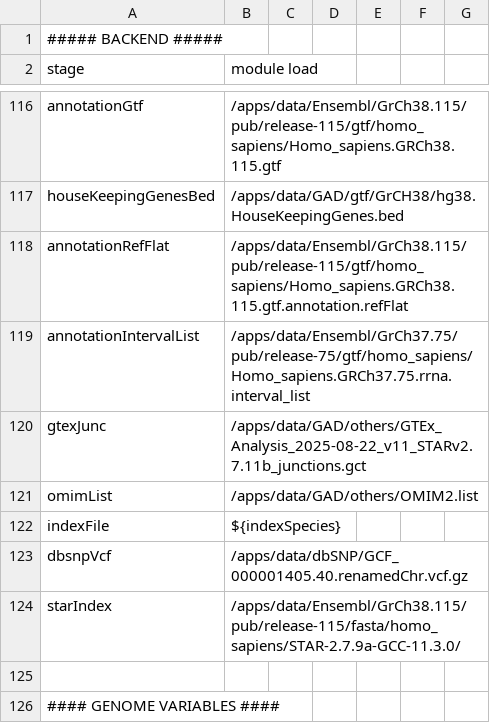
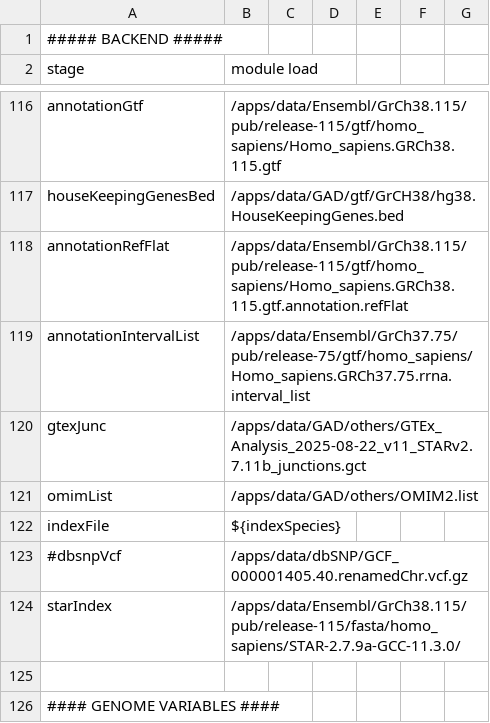
Before and after one commit to kdelange/NGS_RNA, a CSV file: parameters.homo_sapiens.GRCh38.csv, drawn as a sheet; only a part is shown, gaps mark what is left out.

Commit message:
testing GrCH38

```diff
--- a/parameters.homo_sapiens.GRCh38.csv
+++ b/parameters.homo_sapiens.GRCh38.csv
@@ -122,3 +122,3 @@ omimList,/apps/data/GAD/others/OMIM2.list
 indexFile,${indexSpecies}
-dbsnpVcf,/apps/data/dbSNP/GCF_000001405.40.renamedChr.vcf.gz
+#dbsnpVcf,/apps/data/dbSNP/GCF_000001405.40.renamedChr.vcf.gz
 starIndex,/apps/data/Ensembl/GrCh38.115/pub/release-115/fasta/homo_sapiens/STAR-2.7.9a-GCC-11.3.0/
```
